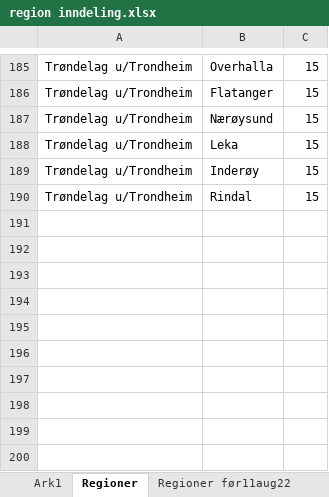
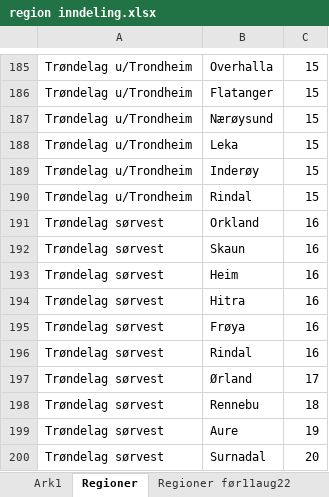
Before and after one commit to TrondelagiTall/mal, an Excel workbook: region inndeling.xlsx, sheet Regioner, drawn as a sheet; only a part is shown, gaps mark what is left out; values as stored, in another font and other column widths than the file's, no borders; the diff names each change by its address in the sheet, - before the commit and + after, or states it on an @@ line.

Commit message:
Update region inndeling.xlsx

```diff
--- a/region inndeling.xlsx (sheet Regioner)
+++ b/region inndeling.xlsx (sheet Regioner)
+row 191: Trøndelag sørvest | Orkland | 16
+row 192: Trøndelag sørvest | Skaun | 16
+row 193: Trøndelag sørvest | Heim | 16
+row 194: Trøndelag sørvest | Hitra | 16
+row 195: Trøndelag sørvest | Frøya | 16
+row 196: Trøndelag sørvest | Rindal | 16
+row 197: Trøndelag sørvest | Ørland | 17
+row 198: Trøndelag sørvest | Rennebu | 18
+row 199: Trøndelag sørvest | Aure | 19
+row 200: Trøndelag sørvest | Surnadal | 20
```
